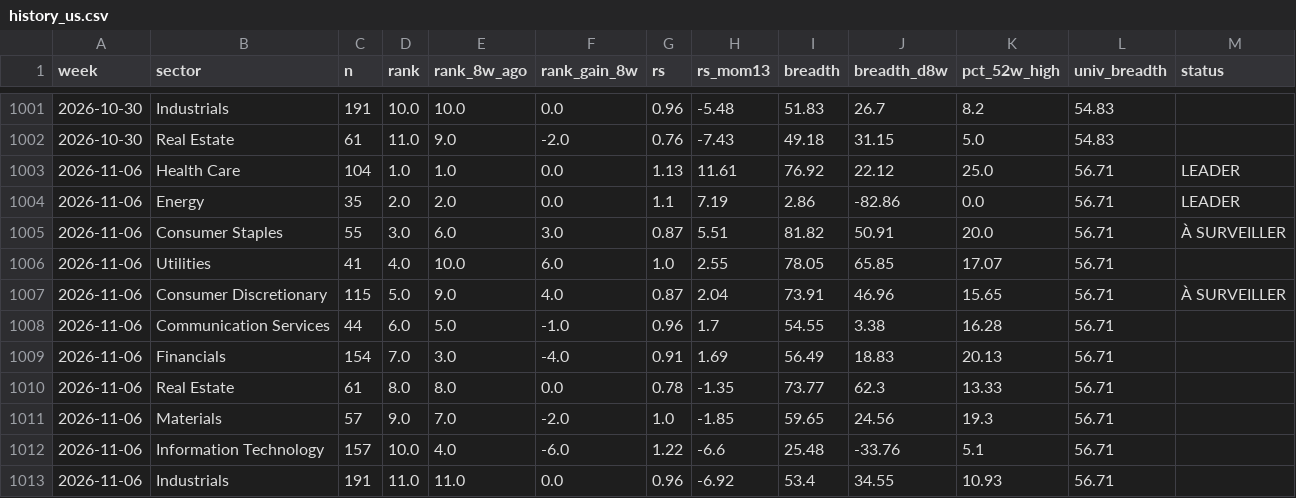
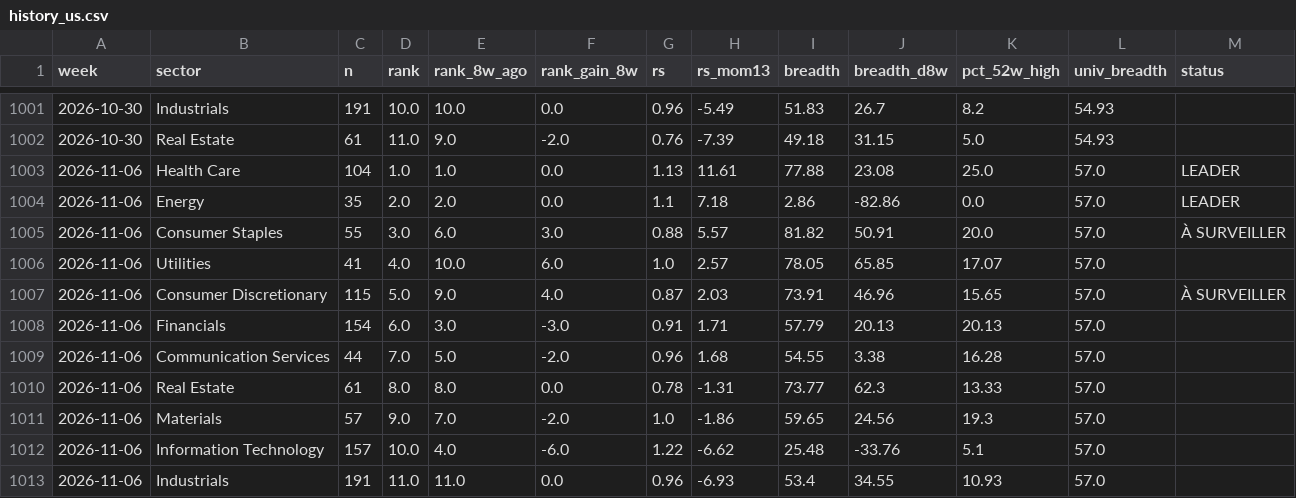
Before and after one commit to BackupBackupFede/ROTATION, a CSV file: history_us.csv, drawn as a sheet; only a part is shown, gaps mark what is left out; the diff covers the shown part only.

```diff
--- a/history_us.csv
+++ b/history_us.csv
@@ -1001,13 +1001,13 @@
-2026-10-30,Industrials,191,10.0,10.0,0.0,0.96,-5.48,51.83,26.7,8.2,54.83,
-2026-10-30,Real Estate,61,11.0,9.0,-2.0,0.76,-7.43,49.18,31.15,5.0,54.83,
-2026-11-06,Health Care,104,1.0,1.0,0.0,1.13,11.61,76.92,22.12,25.0,56.71,LEADER
-2026-11-06,Energy,35,2.0,2.0,0.0,1.1,7.19,2.86,-82.86,0.0,56.71,LEADER
-2026-11-06,Consumer Staples,55,3.0,6.0,3.0,0.87,5.51,81.82,50.91,20.0,56.71,À SURVEILLER
-2026-11-06,Utilities,41,4.0,10.0,6.0,1.0,2.55,78.05,65.85,17.07,56.71,
-2026-11-06,Consumer Discretionary,115,5.0,9.0,4.0,0.87,2.04,73.91,46.96,15.65,56.71,À SURVEILLER
-2026-11-06,Communication Services,44,6.0,5.0,-1.0,0.96,1.7,54.55,3.38,16.28,56.71,
-2026-11-06,Financials,154,7.0,3.0,-4.0,0.91,1.69,56.49,18.83,20.13,56.71,
-2026-11-06,Real Estate,61,8.0,8.0,0.0,0.78,-1.35,73.77,62.3,13.33,56.71,
-2026-11-06,Materials,57,9.0,7.0,-2.0,1.0,-1.85,59.65,24.56,19.3,56.71,
-2026-11-06,Information Technology,157,10.0,4.0,-6.0,1.22,-6.6,25.48,-33.76,5.1,56.71,
-2026-11-06,Industrials,191,11.0,11.0,0.0,0.96,-6.92,53.4,34.55,10.93,56.71,
+2026-10-30,Industrials,191,10.0,10.0,0.0,0.96,-5.49,51.83,26.7,8.2,54.93,
+2026-10-30,Real Estate,61,11.0,9.0,-2.0,0.76,-7.39,49.18,31.15,5.0,54.93,
+2026-11-06,Health Care,104,1.0,1.0,0.0,1.13,11.61,77.88,23.08,25.0,57.0,LEADER
+2026-11-06,Energy,35,2.0,2.0,0.0,1.1,7.18,2.86,-82.86,0.0,57.0,LEADER
+2026-11-06,Consumer Staples,55,3.0,6.0,3.0,0.88,5.57,81.82,50.91,20.0,57.0,À SURVEILLER
+2026-11-06,Utilities,41,4.0,10.0,6.0,1.0,2.57,78.05,65.85,17.07,57.0,
+2026-11-06,Consumer Discretionary,115,5.0,9.0,4.0,0.87,2.03,73.91,46.96,15.65,57.0,À SURVEILLER
+2026-11-06,Financials,154,6.0,3.0,-3.0,0.91,1.71,57.79,20.13,20.13,57.0,
+2026-11-06,Communication Services,44,7.0,5.0,-2.0,0.96,1.68,54.55,3.38,16.28,57.0,
+2026-11-06,Real Estate,61,8.0,8.0,0.0,0.78,-1.31,73.77,62.3,13.33,57.0,
+2026-11-06,Materials,57,9.0,7.0,-2.0,1.0,-1.86,59.65,24.56,19.3,57.0,
+2026-11-06,Information Technology,157,10.0,4.0,-6.0,1.22,-6.62,25.48,-33.76,5.1,57.0,
+2026-11-06,Industrials,191,11.0,11.0,0.0,0.96,-6.93,53.4,34.55,10.93,57.0,
```
Also changed, not shown: 86 edited cells elsewhere in this file, history_fr.csv, 2 other files.
